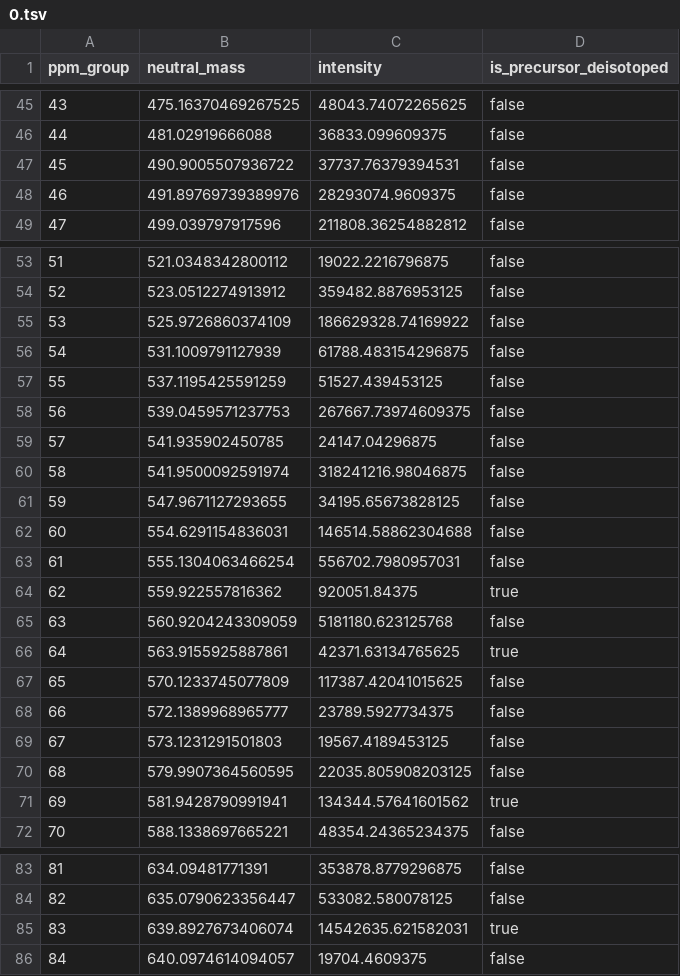
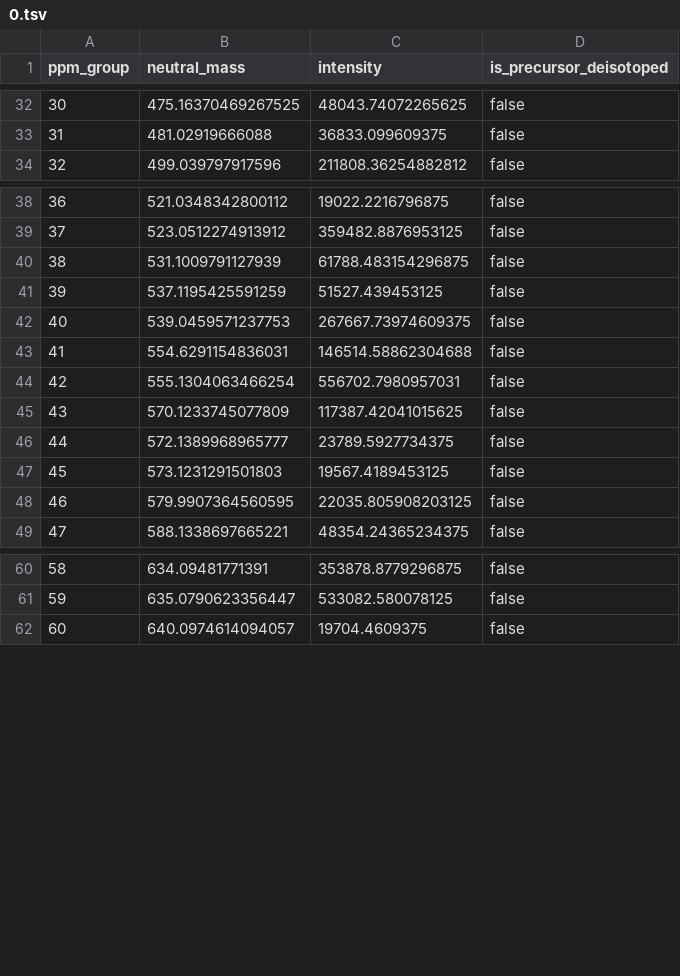
Before and after one commit to spectrseq/spectrseqtools-evaluation, a TSV file: data/experiment/CAGCCCACCACGUGUAGUGGGCCUAGCAGU/0.tsv, drawn as a sheet; only a part is shown, gaps mark what is left out; the diff covers the shown part only; the diff names each change by its address in the sheet, - before the commit and + after, or states it on an @@ line.

```diff
--- a/data/experiment/CAGCCCACCACGUGUAGUGGGCCUAGCAGU/0.tsv
+++ b/data/experiment/CAGCCCACCACGUGUAGUGGGCCUAGCAGU/0.tsv
@@ column A (ppm_group) renumbered from row 2 down @@
-row 47: 45 | 490.9005507936722 | 37737.76379394531 | false
-row 48: 46 | 491.89769739389976 | 28293074.9609375 | false
-row 55: 53 | 525.9726860374109 | 186629328.74169922 | false
-row 59: 57 | 541.935902450785 | 24147.04296875 | false
-row 60: 58 | 541.9500092591974 | 318241216.98046875 | false
-row 61: 59 | 547.9671127293655 | 34195.65673828125 | false
-row 64: 62 | 559.922557816362 | 920051.84375 | true
-row 65: 63 | 560.9204243309059 | 5181180.623125768 | false
-row 66: 64 | 563.9155925887861 | 42371.63134765625 | true
-row 71: 69 | 581.9428790991941 | 134344.57641601562 | true
-row 85: 83 | 639.8927673406074 | 14542635.621582031 | true
```
Also changed, not shown: 23 removed rows and 2 edited cells elsewhere in this file, data/experiment/AGAGGCUAAUAGUAAGUUAA/0.tsv, data/experiment/CAACAAGCGAGAGGUUCGAA/0.tsv, 9 other files.
